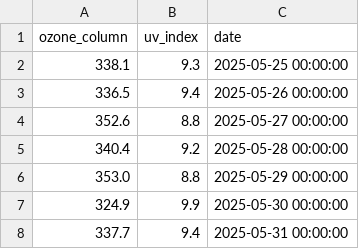
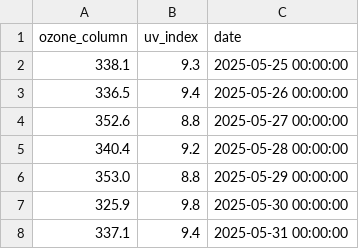
Before and after one commit to stiles/uv-bot, a CSV file: data/uv_forecast_history.csv, drawn as a sheet.

```diff
--- a/data/uv_forecast_history.csv
+++ b/data/uv_forecast_history.csv
@@ -6,3 +6,3 @@ ozone_column,uv_index,date
 353.0,8.8,2025-05-29 00:00:00
-324.9,9.9,2025-05-30 00:00:00
-337.7,9.4,2025-05-31 00:00:00
+325.9,9.8,2025-05-30 00:00:00
+337.1,9.4,2025-05-31 00:00:00
```
Also changed, not shown: 1 other file.
